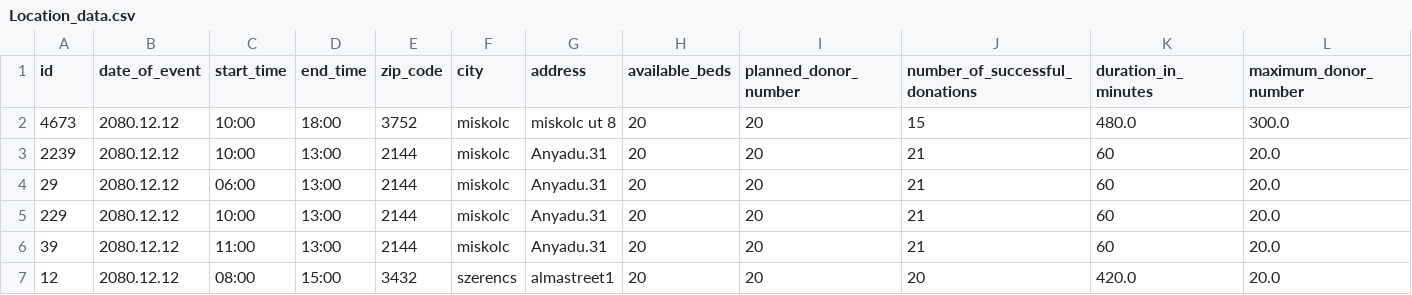
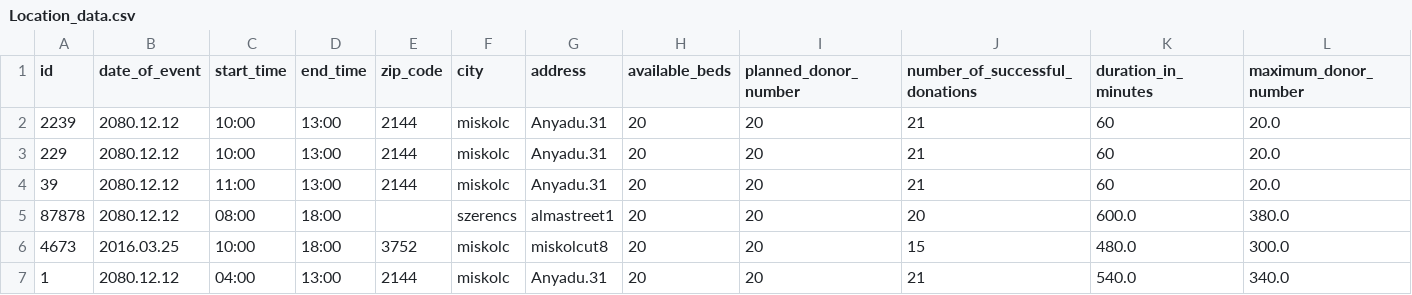
Before and after one commit to hercz/G_PY_BloodDonor, a CSV file: Data/Location_data.csv, drawn as a sheet.

Commit message:
Donation Change start time test needed

```diff
--- a/Data/Location_data.csv
+++ b/Data/Location_data.csv
@@ -1,7 +1,7 @@
 id,date_of_event,start_time,end_time,zip_code,city,address,available_beds,planned_donor_number,number_of_successful_donations,duration_in_minutes,maximum_donor_number
-4673, 2080.12.12, 10:00, 18:00, 3752, miskolc, miskolc ut 8, 20, 20, 15, 480.0, 300.0
 2239,2080.12.12,10:00,13:00,2144,miskolc,Anyadu.31,20,20,21,60,20.0
-29,2080.12.12,06:00,13:00,2144,miskolc,Anyadu.31,20,20,21,60,20.0
 229,2080.12.12,10:00,13:00,2144,miskolc,Anyadu.31,20,20,21,60,20.0
 39,2080.12.12,11:00,13:00,2144,miskolc,Anyadu.31,20,20,21,60,20.0
-12,2080.12.12,08:00,15:00,3432,szerencs,almastreet1,20,20,20,420.0,20.0
+87878,2080.12.12,08:00,18:00,,szerencs,almastreet1,20,20,20,600.0,380.0
+4673,2016.03.25,10:00,18:00,3752,miskolc,miskolcut8,20,20,15,480.0,300.0
+1,2080.12.12,04:00,13:00,2144,miskolc,Anyadu.31,20,20,21,540.0,340.0
```
Also changed, not shown: Data/Donor_Data.csv, 1 other file.
